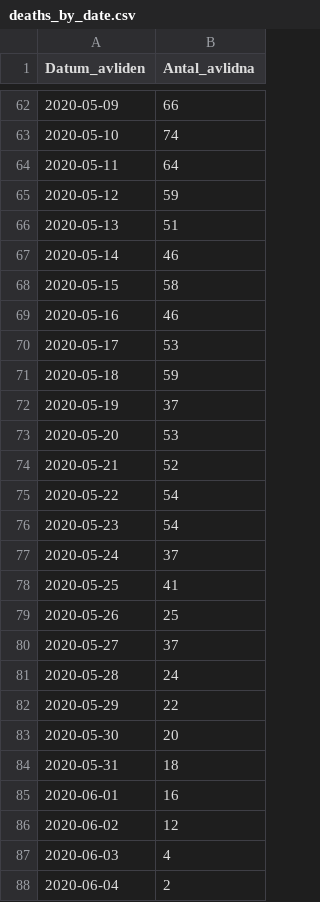
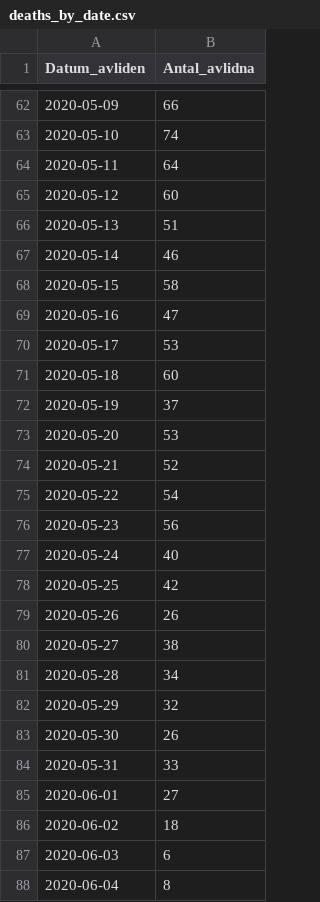
Before and after one commit to shortlisted/covid-19-sweden, a CSV file: deaths_by_date.csv, drawn as a sheet; only a part is shown, gaps mark what is left out; the diff covers the shown part only; the diff names each change by its address in the sheet, - before the commit and + after, or states it on an @@ line.

```diff
--- a/deaths_by_date.csv
+++ b/deaths_by_date.csv
-B65 (Antal_avlidna): 59
+B65 (Antal_avlidna): 60
-B69 (Antal_avlidna): 46
+B69 (Antal_avlidna): 47
-B71 (Antal_avlidna): 59
+B71 (Antal_avlidna): 60
-B76 (Antal_avlidna): 54
+B76 (Antal_avlidna): 56
-B77 (Antal_avlidna): 37
+B77 (Antal_avlidna): 40
-B78 (Antal_avlidna): 41
+B78 (Antal_avlidna): 42
-B79 (Antal_avlidna): 25
+B79 (Antal_avlidna): 26
-B80 (Antal_avlidna): 37
+B80 (Antal_avlidna): 38
-B81 (Antal_avlidna): 24
+B81 (Antal_avlidna): 34
-B82 (Antal_avlidna): 22
+B82 (Antal_avlidna): 32
-B83 (Antal_avlidna): 20
+B83 (Antal_avlidna): 26
-B84 (Antal_avlidna): 18
+B84 (Antal_avlidna): 33
-B85 (Antal_avlidna): 16
+B85 (Antal_avlidna): 27
-B86 (Antal_avlidna): 12
+B86 (Antal_avlidna): 18
-B87 (Antal_avlidna): 4
+B87 (Antal_avlidna): 6
-B88 (Antal_avlidna): 2
+B88 (Antal_avlidna): 8
```
Also changed, not shown: 4 edited cells elsewhere in this file, ICU_by_date.csv, cases_by_date_and_region.csv, 3 other files.
